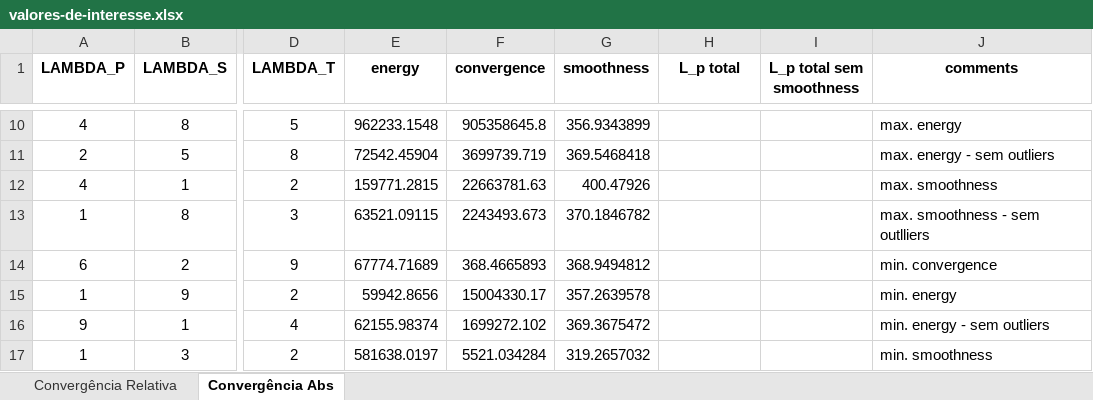
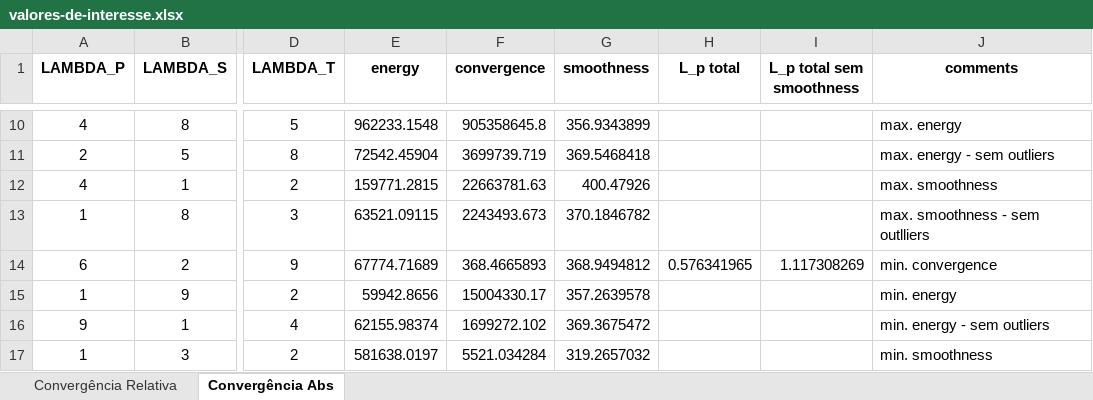
Before and after one commit to felaube/b-spline-trajectories, an Excel workbook: Imp 10 - Parameters Optimization/valores-de-interesse.xlsx, sheet Convergência Abs, drawn as a sheet; only a part is shown, gaps mark what is left out; values as stored, in another font and other column widths than the file's, no borders; the diff names each change by its address in the sheet, - before the commit and + after, or states it on an @@ line.

```diff
--- a/Imp 10 - Parameters Optimization/valores-de-interesse.xlsx (sheet Convergência Abs)
+++ b/Imp 10 - Parameters Optimization/valores-de-interesse.xlsx (sheet Convergência Abs)
-H14 (L_p total): (empty)
+H14 (L_p total): 0.576341965
-I14 (L_p total sem smoothness): (empty)
+I14 (L_p total sem smoothness): 1.117308269
```
Also changed, not shown: 12 other files.
